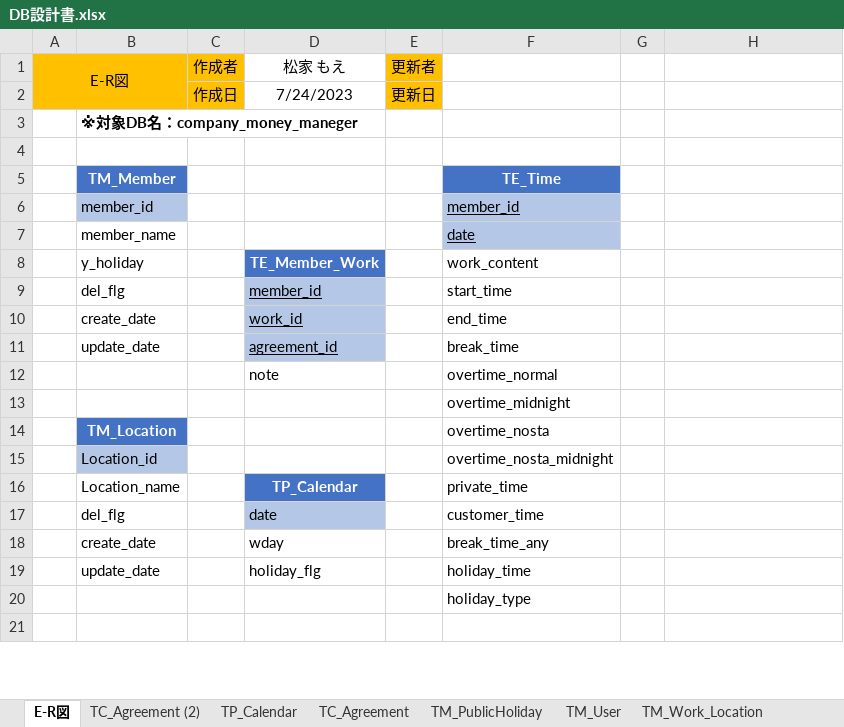
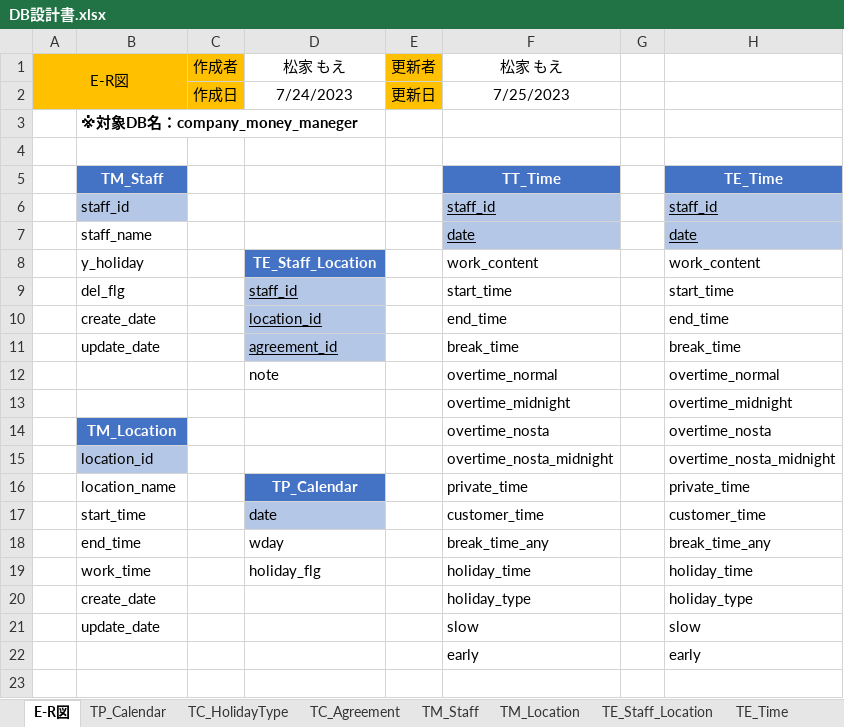
Before and after one commit to FIY24554/commpany_money, an Excel workbook: DB設計書.xlsx, sheet E-R図, drawn as a sheet; only a part is shown; values as stored, in another font and other column widths than the file's, no borders; charts and pictures not drawn; removed rows and columns are numbered as before the commit, all else as after; the diff covers the shown part only; the diff names each change by its address in the sheet, - before the commit and + after, or states it on an @@ line.

```diff
--- a/DB設計書.xlsx (sheet E-R図)
+++ b/DB設計書.xlsx (sheet E-R図)
-sheet tab: TC_Agreement (2)
+sheet tab: TC_HolidayType
-sheet tab: TM_User
+sheet tab: TM_Staff
-sheet tab: TM_Work_Location
+sheet tab: TM_Location
-sheet tab: TM_PublicHoliday
@@ sheet tab order changed: E-R図 | TP_Calendar | TC_HolidayType | TC_Agreement | TM_Staff | TM_Location | TE_Staff_Location | TE_Time @@
-F1: (empty)
+F1: 松家 もえ
-F2: (empty)
+F2: 7/25/2023
-row 5:  | TM_Member |  |  |  | TE_Time
-row 6:  | member_id |  |  |  | member_id
-row 7:  | member_name |  |  |  | date
+row 5:  | TM_Staff |  |  |  | TT_Time |  | TE_Time
+row 6:  | staff_id |  |  |  | staff_id |  | staff_id
+row 7:  | staff_name |  |  |  | date |  | date
-D8: TE_Member_Work
+D8: TE_Staff_Location
-H8: (empty)
+H8: work_content
-D9: member_id
+D9: staff_id
-H9: (empty)
+H9: start_time
-D10: work_id
+D10: location_id
-H10: (empty)
+H10: end_time
-H11: (empty)
+H11: break_time
-H12: (empty)
+H12: overtime_normal
-H13: (empty)
+H13: overtime_midnight
-H14: (empty)
+H14: overtime_nosta
-B15: Location_id
+B15: location_id
-H15: (empty)
+H15: overtime_nosta_midnight
-B16: Location_name
+B16: location_name
-H16: (empty)
+H16: private_time
-B17: del_flg
+B17: start_time
-H17: (empty)
+H17: customer_time
-B18: create_date
+B18: end_time
-H18: (empty)
+H18: break_time_any
-B19: update_date
+B19: work_time
-H19: (empty)
+H19: holiday_time
-row 20:  |  |  |  |  | holiday_type
+row 20:  | create_date |  |  |  | holiday_type |  | holiday_type
+row 21:  | update_date |  |  |  | slow |  | slow
+row 22:  |  |  |  |  | early |  | early
```
Also changed, not shown: 4 added rows and 16 removed rows elsewhere in this sheet, sheet TM_Location, sheet TE_Time, sheet TC_HolidayType, sheet TP_Calendar, sheet TE_Staff_Location, sheet TM_Staff, other sheet tabs, charts or pictures.
